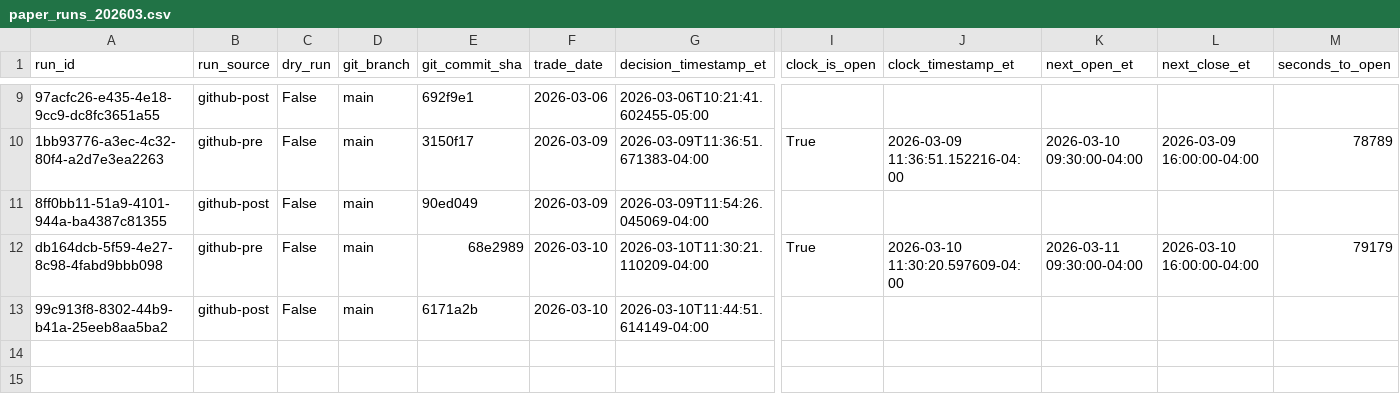
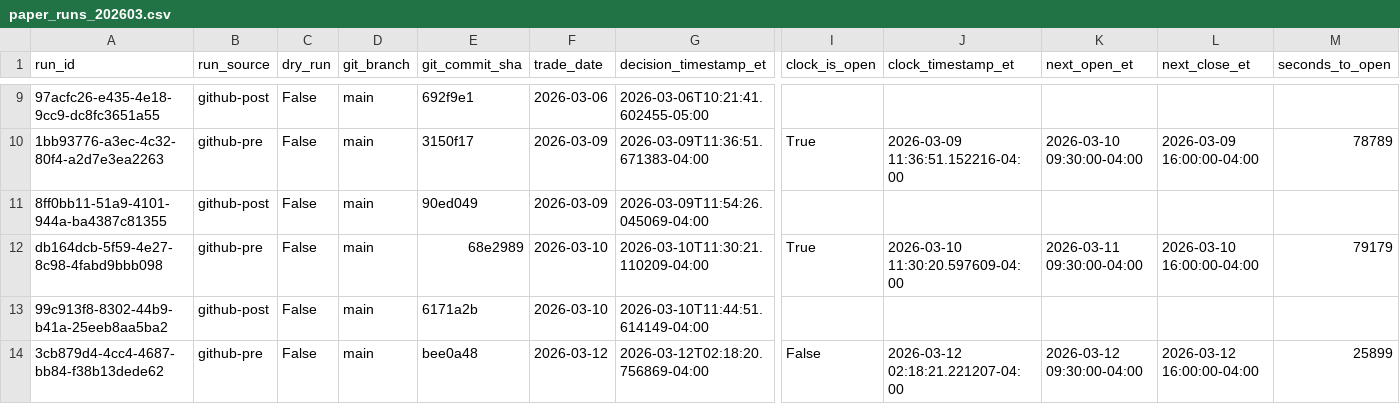
Before and after one commit to precisionhireconsultants/trading-vol-target-annual-0.40, a CSV file: logs/paper/runs/paper_runs_202603.csv, drawn as a sheet; only a part is shown, gaps mark what is left out; rows hold the shown columns only; the diff names each change by its address in the sheet, - before the commit and + after, or states it on an @@ line.

```diff
--- a/logs/paper/runs/paper_runs_202603.csv
+++ b/logs/paper/runs/paper_runs_202603.csv
+row 14: 3cb879d4-4cc4-4687-bb84-f38b13dede62 | github-pre | False | main | bee0a48 | 2026-03-12 | 2026-03-12T02:18:20.756869-04:00 | False | 2026-03-12 02:18:21.221207-04:00 | 2026-03-12 09:30:00-04:00 | 2026-03-12 16:00:00-04:00 | 25899
```
